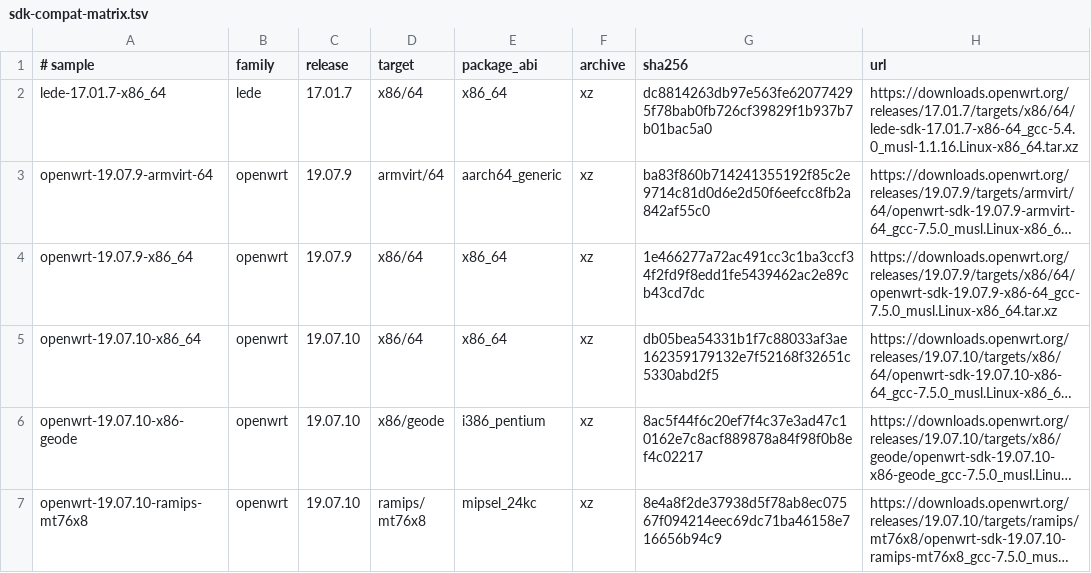
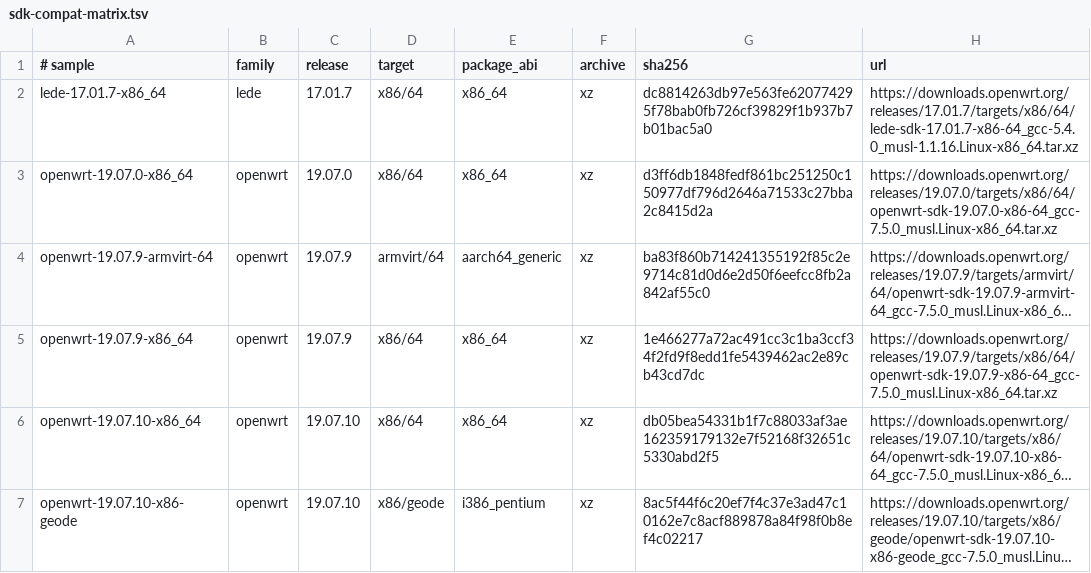
Before and after one commit to weigefenxiang/WeiG-Remote-Gate, a TSV file: native/sdk-compat-matrix.tsv, drawn as a sheet; only a part is shown; the shorter side is filled out with more unchanged rows; long unchanged cells end in …; the diff names each change by its address in the sheet, - before the commit and + after, or states it on an @@ line.

Commit message:
test: add OpenWrt 19.07.0 x86_64 SDK sample

```diff
--- a/native/sdk-compat-matrix.tsv
+++ b/native/sdk-compat-matrix.tsv
+row 3: openwrt-19.07.0-x86_64 | openwrt | 19.07.0 | x86/64 | x86_64 | xz | d3ff6db1848fedf861bc251250c150977df796d2646a71533c27bba2c8415d2a | https://downloads.openwrt.org/releases/19.07.0/targets/x86/64/openwrt-sdk-19.07.0-x86-64_gcc-7.5.0_musl.Linux-x86_64.tar.xz
```
